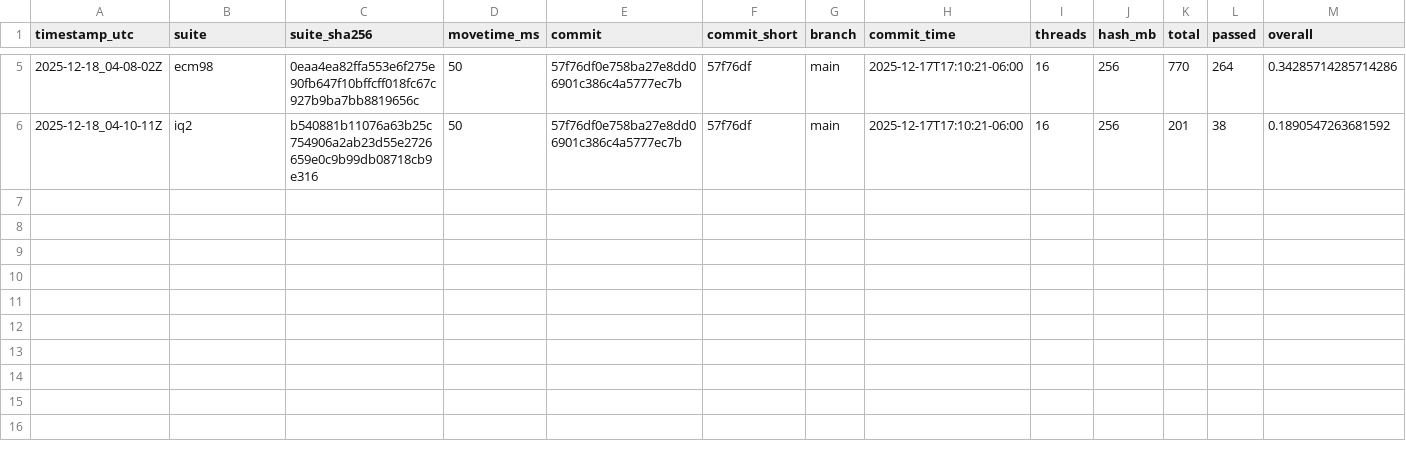
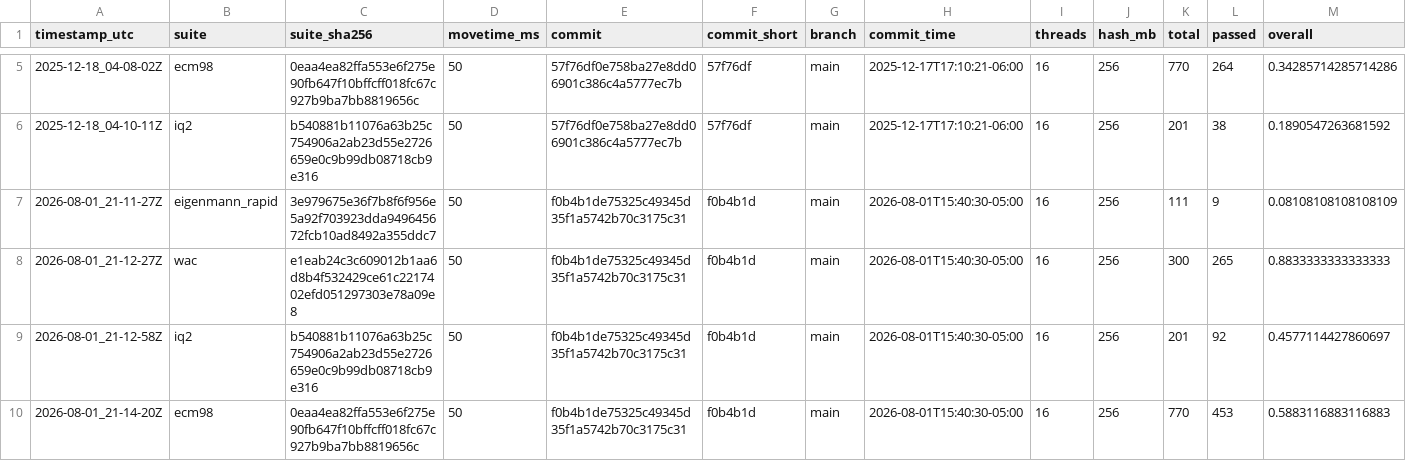
Before and after one commit to AdamNeufeld02/UCIChessEngine, a CSV file: tools/uci_eval/results/index.csv, drawn as a sheet; only a part is shown, gaps mark what is left out; rows hold the shown columns only; the diff names each change by its address in the sheet, - before the commit and + after, or states it on an @@ line.

```diff
--- a/tools/uci_eval/results/index.csv
+++ b/tools/uci_eval/results/index.csv
+row 7: 2026-08-01_21-11-27Z | eigenmann_rapid | 3e979675e36f7b8f6f956e5a92f703923dda949645672fcb10ad8492a355ddc7 | 50 | f0b4b1de75325c49345d35f1a5742b70c3175c31 | f0b4b1d | main | 2026-08-01T15:40:30-05:00 | 16 | 256 | 111 | 9 | 0.08108108108108109
+row 8: 2026-08-01_21-12-27Z | wac | e1eab24c3c609012b1aa6d8b4f532429ce61c2217402efd051297303e78a09e8 | 50 | f0b4b1de75325c49345d35f1a5742b70c3175c31 | f0b4b1d | main | 2026-08-01T15:40:30-05:00 | 16 | 256 | 300 | 265 | 0.8833333333333333
+row 9: 2026-08-01_21-12-58Z | iq2 | b540881b11076a63b25c754906a2ab23d55e2726659e0c9b99db08718cb9e316 | 50 | f0b4b1de75325c49345d35f1a5742b70c3175c31 | f0b4b1d | main | 2026-08-01T15:40:30-05:00 | 16 | 256 | 201 | 92 | 0.4577114427860697
+row 10: 2026-08-01_21-14-20Z | ecm98 | 0eaa4ea82ffa553e6f275e90fb647f10bffcff018fc67c927b9ba7bb8819656c | 50 | f0b4b1de75325c49345d35f1a5742b70c3175c31 | f0b4b1d | main | 2026-08-01T15:40:30-05:00 | 16 | 256 | 770 | 453 | 0.5883116883116883
```
Also changed, not shown: 7 other files.
